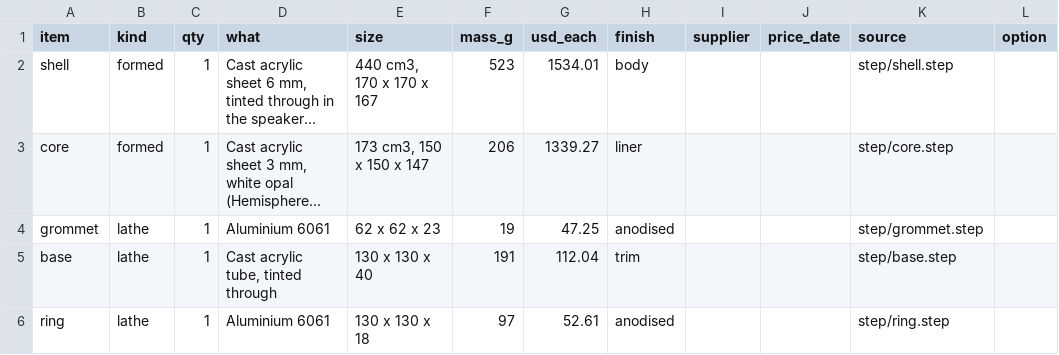
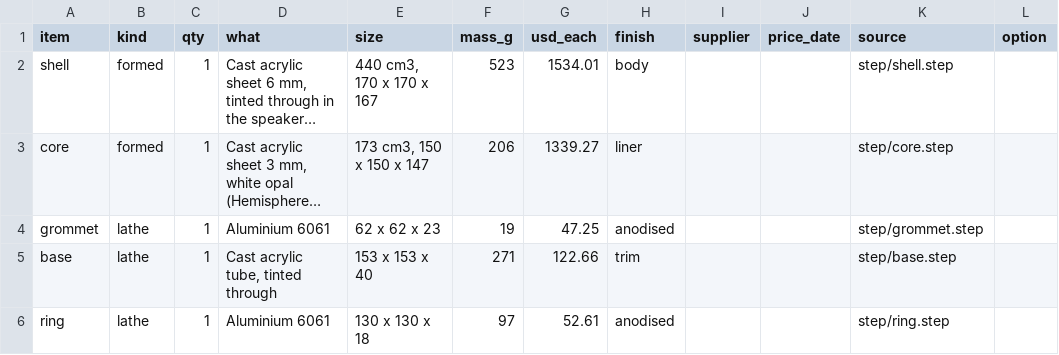
Before and after one commit to nathe-vink/earf, a CSV file: spinoffs/barkhorn/companions/out-orb-table/bom.csv, drawn as a sheet; only a part is shown; long unchanged cells end in …; the diff covers the shown part only; the diff names each change by its address in the sheet, - before the commit and + after, or states it on an @@ line.

```diff
--- a/spinoffs/barkhorn/companions/out-orb-table/bom.csv
+++ b/spinoffs/barkhorn/companions/out-orb-table/bom.csv
-E5 (size): 130 x 130 x 40
+E5 (size): 153 x 153 x 40
-F5 (mass_g): 191
+F5 (mass_g): 271
-G5 (usd_each): 112.04
+G5 (usd_each): 122.66
```
Also changed, not shown: 1 added row and 3 edited cells elsewhere in this file, spinoffs/barkhorn/companions/out-dome-pendant/bom.csv, 31 other files.
